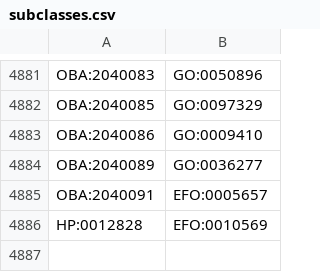
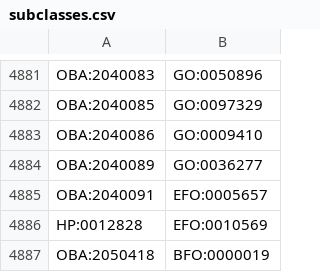
Before and after one commit to EBISPOT/efo, a CSV file: src/templates/subclasses.csv, drawn as a sheet; only a part is shown, gaps mark what is left out.

```diff
--- a/src/templates/subclasses.csv
+++ b/src/templates/subclasses.csv
@@ -4886 +4886,2 @@ OBA:2040091,EFO:0005657
 HP:0012828,EFO:0010569
+OBA:2050418,BFO:0000019
```
Also changed, not shown: 9 other files.
